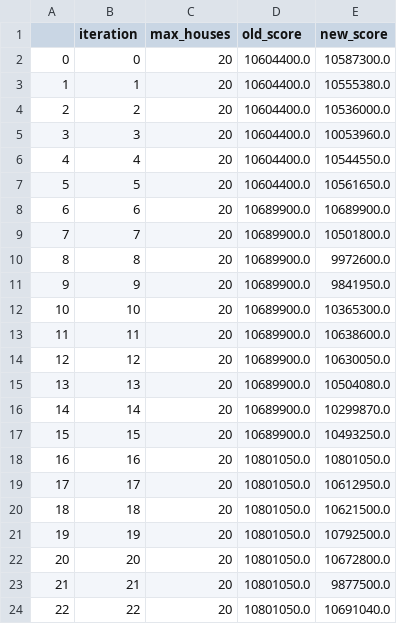
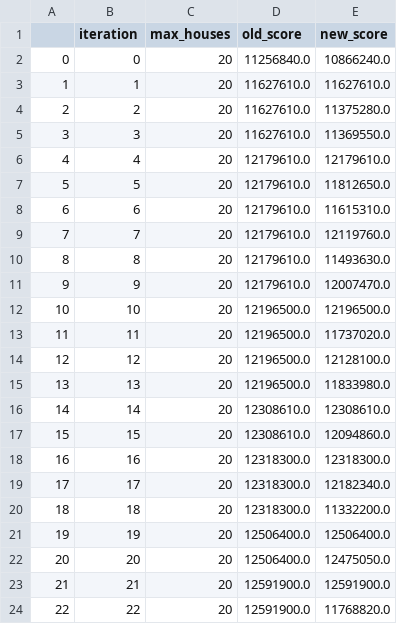
Before and after one commit to JopRijks/AmstelHague-Beckstraat-boys, a CSV file: results/100-20-hillclimber.csv, drawn as a sheet; only a part is shown; the diff covers the shown part only.

```diff
--- a/results/100-20-hillclimber.csv
+++ b/results/100-20-hillclimber.csv
@@ -1,24 +1,24 @@
 ,iteration,max_houses,old_score,new_score
-0,0,20,10604400.0,10587300.0
-1,1,20,10604400.0,10555380.0
-2,2,20,10604400.0,10536000.0
-3,3,20,10604400.0,10053960.0
-4,4,20,10604400.0,10544550.0
-5,5,20,10604400.0,10561650.0
-6,6,20,10689900.0,10689900.0
-7,7,20,10689900.0,10501800.0
-8,8,20,10689900.0,9972600.0
-9,9,20,10689900.0,9841950.0
-10,10,20,10689900.0,10365300.0
-11,11,20,10689900.0,10638600.0
-12,12,20,10689900.0,10630050.0
-13,13,20,10689900.0,10504080.0
-14,14,20,10689900.0,10299870.0
-15,15,20,10689900.0,10493250.0
-16,16,20,10801050.0,10801050.0
-17,17,20,10801050.0,10612950.0
-18,18,20,10801050.0,10621500.0
-19,19,20,10801050.0,10792500.0
-20,20,20,10801050.0,10672800.0
-21,21,20,10801050.0,9877500.0
-22,22,20,10801050.0,10691040.0
+0,0,20,11256840.0,10866240.0
+1,1,20,11627610.0,11627610.0
+2,2,20,11627610.0,11375280.0
+3,3,20,11627610.0,11369550.0
+4,4,20,12179610.0,12179610.0
+5,5,20,12179610.0,11812650.0
+6,6,20,12179610.0,11615310.0
+7,7,20,12179610.0,12119760.0
+8,8,20,12179610.0,11493630.0
+9,9,20,12179610.0,12007470.0
+10,10,20,12196500.0,12196500.0
+11,11,20,12196500.0,11737020.0
+12,12,20,12196500.0,12128100.0
+13,13,20,12196500.0,11833980.0
+14,14,20,12308610.0,12308610.0
+15,15,20,12308610.0,12094860.0
+16,16,20,12318300.0,12318300.0
+17,17,20,12318300.0,12182340.0
+18,18,20,12318300.0,11332200.0
+19,19,20,12506400.0,12506400.0
+20,20,20,12506400.0,12475050.0
+21,21,20,12591900.0,12591900.0
+22,22,20,12591900.0,11768820.0
```
Also changed, not shown: 154 edited cells elsewhere in this file, output.csv, results/100-20-random.csv, 7 other files.
